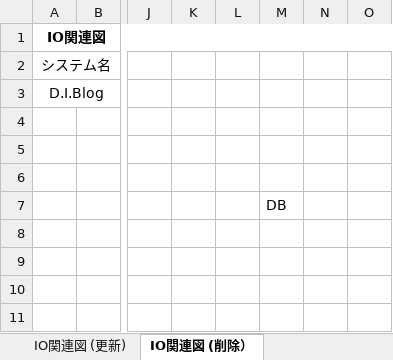
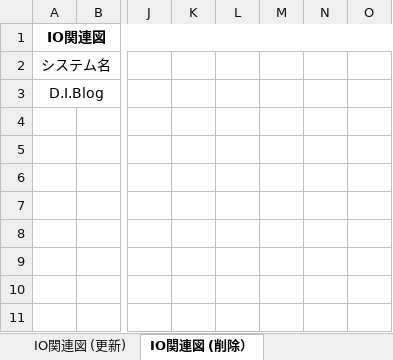
Before and after one commit to mihohashizume/test, an Excel workbook: sekkeisyo/基本設計演習/基本設計書_プログラミング実習.xlsx, sheet IO関連図 (削除）, drawn as a sheet; only a part is shown, gaps mark what is left out; values as stored, in another font and other column widths than the file's, no borders; charts and pictures not drawn; the diff names each change by its address in the sheet, - before the commit and + after, or states it on an @@ line.

```diff
--- a/sekkeisyo/基本設計演習/基本設計書_プログラミング実習.xlsx (sheet IO関連図 (削除）)
+++ b/sekkeisyo/基本設計演習/基本設計書_プログラミング実習.xlsx (sheet IO関連図 (削除）)
-M7: DB
+M7: (empty)
```
Also changed, not shown: sheet IO関連図 (検索・一覧）, sheet IO関連図 (更新), charts or pictures, sekkeisyo/基本設計演習/機能一覧表_プログラミング実習.xlsx, sekkeisyo/詳細設計演習/画面遷移図_プログラミング実習.xlsx, 1 other file.
